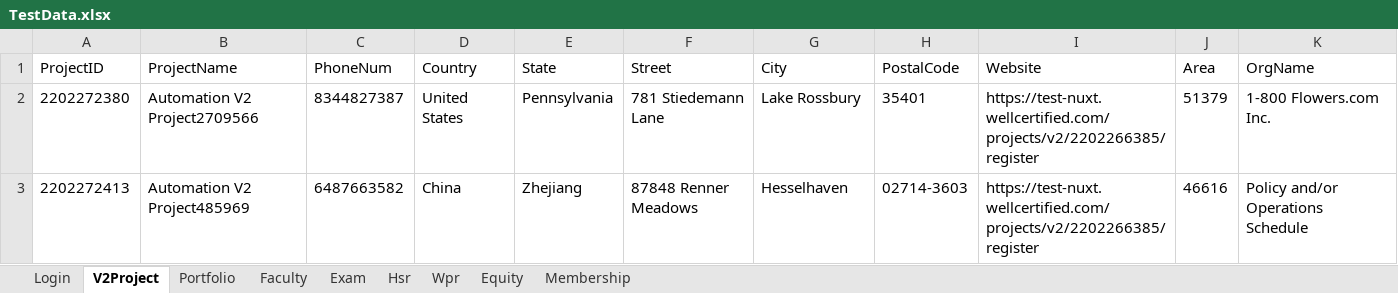
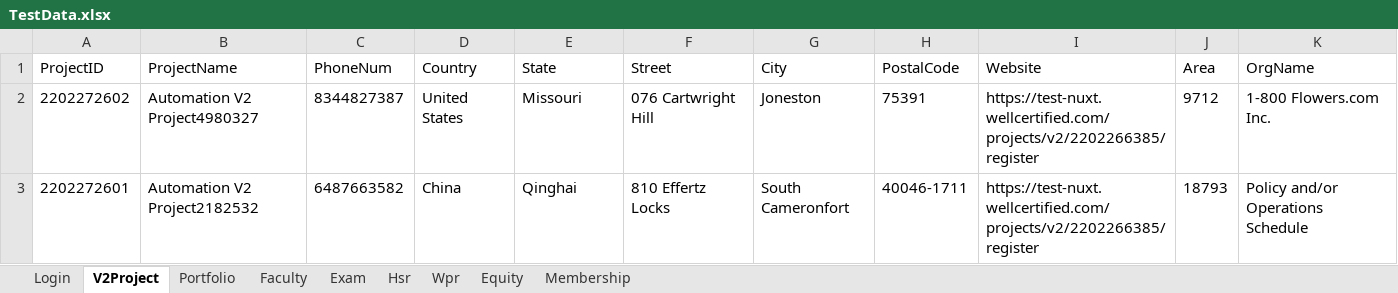
Before and after one commit to hNagesh/TDD_HireProus_project, an Excel workbook: TestData.xlsx, sheet V2Project, drawn as a sheet; only a part is shown; values as stored, in another font and other column widths than the file's, no borders; the diff names each change by its address in the sheet, - before the commit and + after, or states it on an @@ line.

```diff
--- a/TestData.xlsx (sheet V2Project)
+++ b/TestData.xlsx (sheet V2Project)
-A2 (ProjectID): 2202272380
+A2 (ProjectID): 2202272602
-B2 (ProjectName): Automation V2 Project2709566
+B2 (ProjectName): Automation V2 Project4980327
-E2 (State): Pennsylvania
+E2 (State): Missouri
-F2 (Street): 781 Stiedemann Lane
+F2 (Street): 076 Cartwright Hill
-G2 (City): Lake Rossbury
+G2 (City): Joneston
-H2 (PostalCode): 35401
+H2 (PostalCode): 75391
-J2 (Area): 51379
+J2 (Area): 9712
-A3 (ProjectID): 2202272413
+A3 (ProjectID): 2202272601
-B3 (ProjectName): Automation V2 Project485969
+B3 (ProjectName): Automation V2 Project2182532
-E3 (State): Zhejiang
+E3 (State): Qinghai
-F3 (Street): 87848 Renner Meadows
+F3 (Street): 810 Effertz Locks
-G3 (City): Hesselhaven
+G3 (City): South Cameronfort
-H3 (PostalCode): 02714-3603
+H3 (PostalCode): 40046-1711
-J3 (Area): 46616
+J3 (Area): 18793
```
Also changed, not shown: 8 other files.
